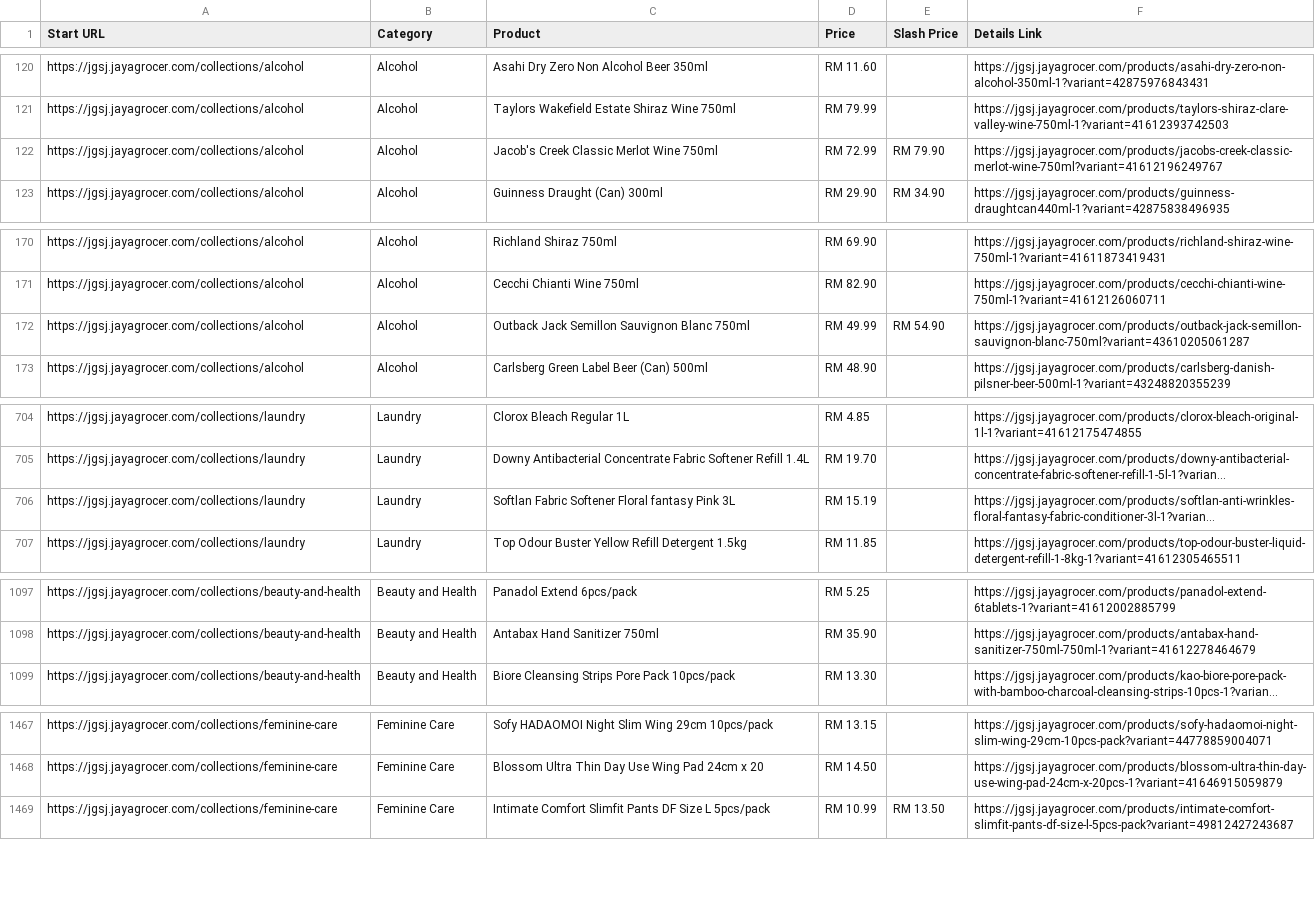
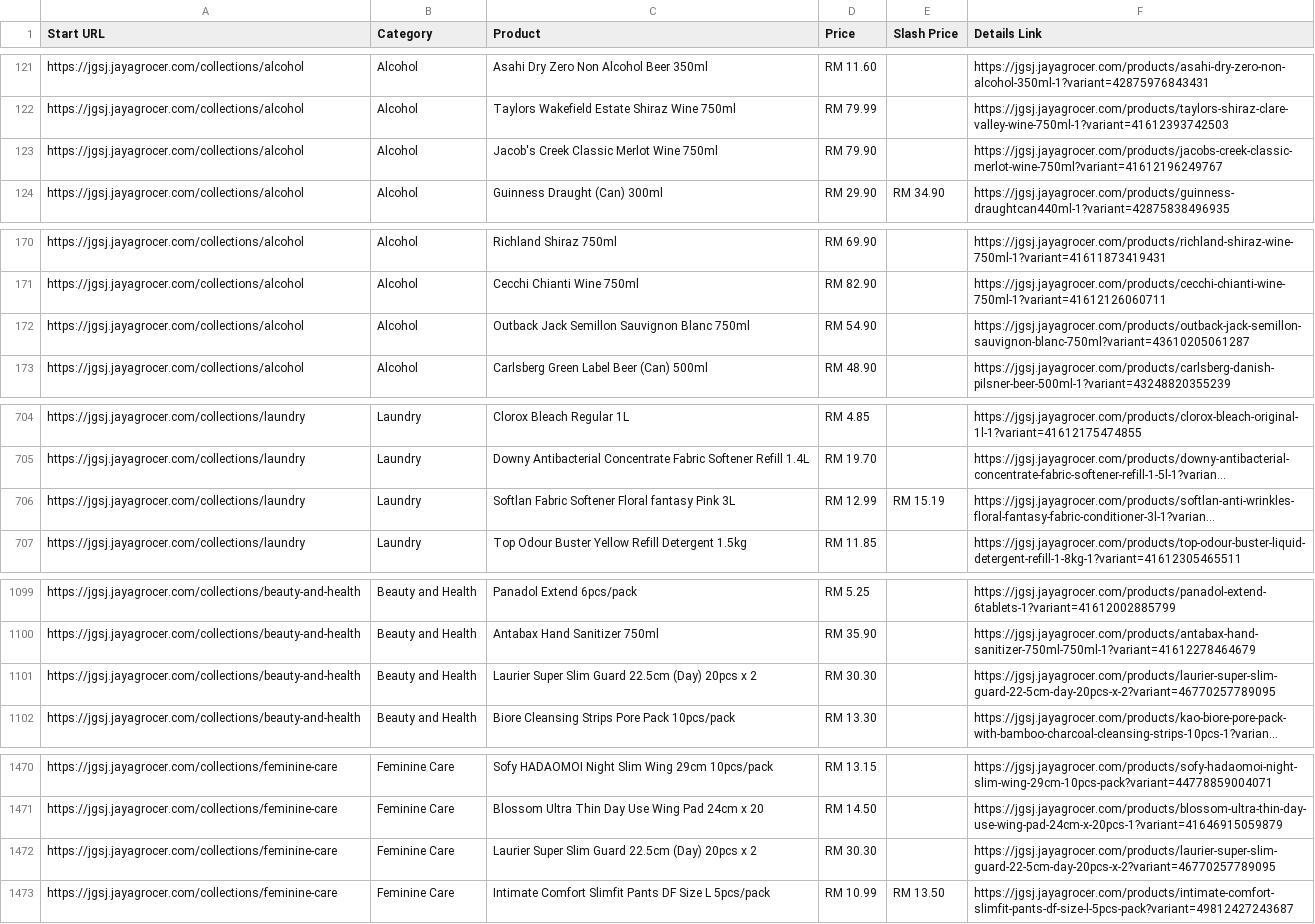
Before and after one commit to LeeMeng2020/supermarts, a CSV file: raw_data/jaya_subang_one_thread_4.csv, drawn as a sheet; only a part is shown, gaps mark what is left out; long unchanged cells end in …; addresses are those after the commit; the diff covers the shown part only; the diff names each change by its address in the sheet, - before the commit and + after, or states it on an @@ line.

```diff
--- a/raw_data/jaya_subang_one_thread_4.csv
+++ b/raw_data/jaya_subang_one_thread_4.csv
-D123 (Price): RM 72.99
+D123 (Price): RM 79.90
-E123 (Slash Price): RM 79.90
+E123 (Slash Price): (empty)
-D172 (Price): RM 49.99
+D172 (Price): RM 54.90
-E172 (Slash Price): RM 54.90
+E172 (Slash Price): (empty)
-D706 (Price): RM 15.19
+D706 (Price): RM 12.99
-E706 (Slash Price): (empty)
+E706 (Slash Price): RM 15.19
+row 1101: https://jgsj.jayagrocer.com/collections/beauty-and-health | Beauty and Health | Laurier Super Slim Guard 22.5cm (Day) 20pcs x 2 | RM 30.30 |  | https://jgsj.jayagrocer.com/products/laurier-super-slim-guard-22-5cm-day-20pcs-x-2?variant=46770257789095
+row 1472: https://jgsj.jayagrocer.com/collections/feminine-care | Feminine Care | Laurier Super Slim Guard 22.5cm (Day) 20pcs x 2 | RM 30.30 |  | https://jgsj.jayagrocer.com/products/laurier-super-slim-guard-22-5cm-day-20pcs-x-2?variant=46770257789095
```
Also changed, not shown: 4 added rows, 2 removed rows, 4 moved rows and 29 edited cells elsewhere in this file.
